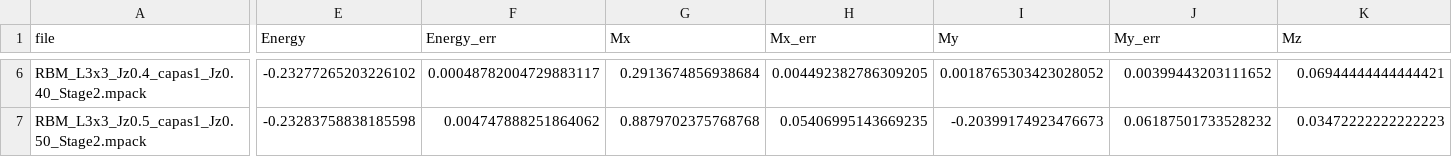
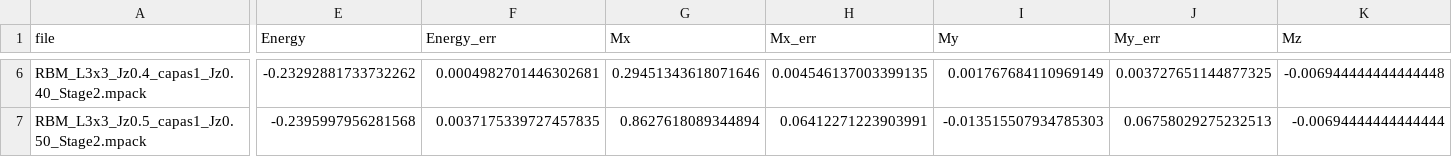
Before and after one commit to edgoni/Kitaev_NeuralNetwork_Ansatz, a CSV file: observables_all_evaluated.csv, drawn as a sheet; only a part is shown, gaps mark what is left out; the diff covers the shown part only; the diff names each change by its address in the sheet, - before the commit and + after, or states it on an @@ line.

```diff
--- a/observables_all_evaluated.csv
+++ b/observables_all_evaluated.csv
-E6 (Energy): -0.23277265203226102
+E6 (Energy): -0.23292881733732262
-F6 (Energy_err): 0.00048782004729883117
+F6 (Energy_err): 0.0004982701446302681
-G6 (Mx): 0.2913674856938684
+G6 (Mx): 0.29451343618071646
-H6 (Mx_err): 0.004492382786309205
+H6 (Mx_err): 0.004546137003399135
-I6 (My): 0.0018765303423028052
+I6 (My): 0.001767684110969149
-J6 (My_err): 0.00399443203111652
+J6 (My_err): 0.003727651144877325
-K6 (Mz): 0.06944444444444421
+K6 (Mz): -0.006944444444444448
-E7 (Energy): -0.23283758838185598
+E7 (Energy): -0.2395997956281568
-F7 (Energy_err): 0.004747888251864062
+F7 (Energy_err): 0.0037175339727457835
-G7 (Mx): 0.8879702375768768
+G7 (Mx): 0.8627618089344894
-H7 (Mx_err): 0.05406995143669235
+H7 (Mx_err): 0.06412271223903991
-I7 (My): -0.20399174923476673
+I7 (My): -0.013515507934785303
-J7 (My_err): 0.06187501733528232
+J7 (My_err): 0.06758029275232513
-K7 (Mz): 0.03472222222222223
+K7 (Mz): -0.00694444444444444
```
Also changed, not shown: 129 edited cells elsewhere in this file, 10 other files.
